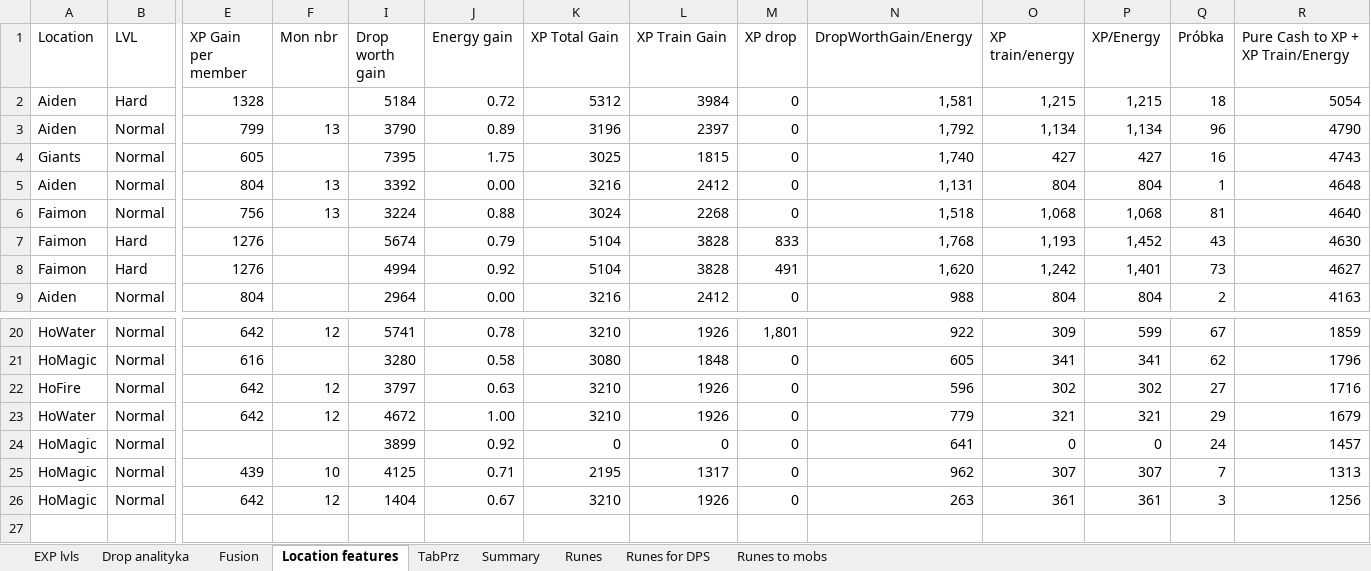
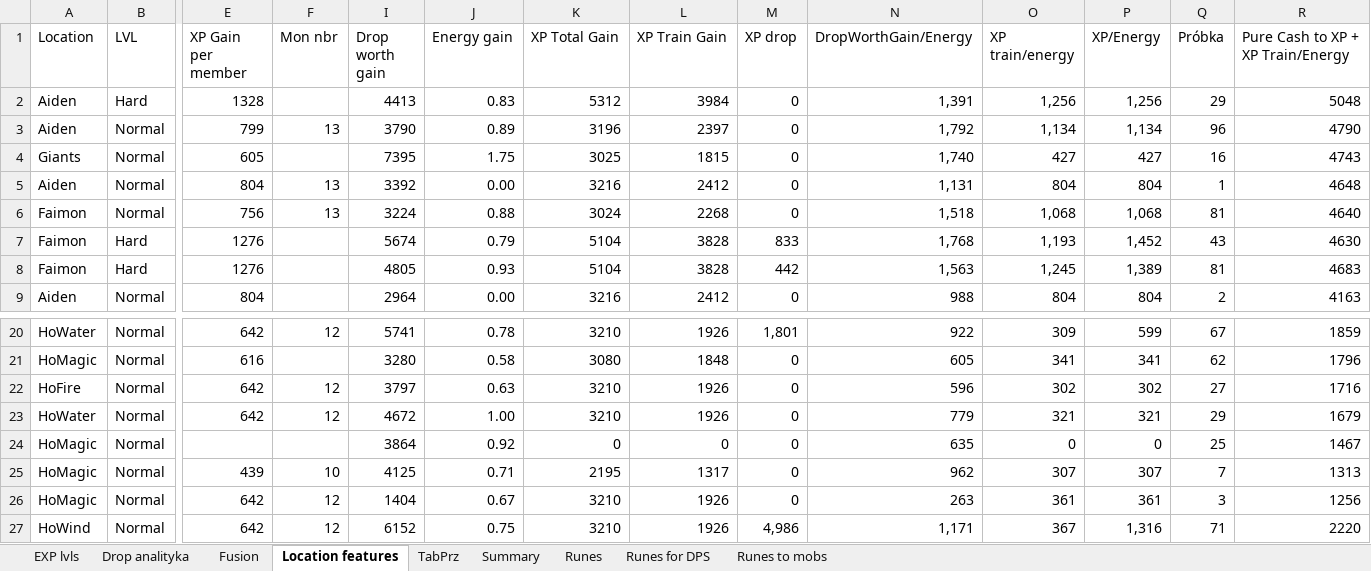
Before and after one commit to mariusz1976/mmorpg, an Excel workbook: Summoners_wars.xlsx, sheet Location features, drawn as a sheet; only a part is shown, gaps mark what is left out; values as stored, in another font and other column widths than the file's, no borders; table styles not drawn; rows hold the shown columns only; the diff names each change by its address in the sheet, - before the commit and + after, or states it on an @@ line.

```diff
--- a/Summoners_wars.xlsx (sheet Location features)
+++ b/Summoners_wars.xlsx (sheet Location features)
-I2 (Drop worth gain): 5184
+I2 (Drop worth gain): 4413
-J2 (Energy gain): 0.72
+J2 (Energy gain): 0.83
-N2 (DropWorthGain/Energy): 1,581
+N2 (DropWorthGain/Energy): 1,391
-O2 (XP train/energy): 1,215
+O2 (XP train/energy): 1,256
-P2 (XP/Energy): 1,215
+P2 (XP/Energy): 1,256
-Q2 (Próbka): 18
+Q2 (Próbka): 29
-R2: 5054
+R2: 5048
-I8 (Drop worth gain): 4994
+I8 (Drop worth gain): 4805
-J8 (Energy gain): 0.92
+J8 (Energy gain): 0.93
-M8 (XP drop): 491
+M8 (XP drop): 442
-N8 (DropWorthGain/Energy): 1,620
+N8 (DropWorthGain/Energy): 1,563
-O8 (XP train/energy): 1,242
+O8 (XP train/energy): 1,245
-P8 (XP/Energy): 1,401
+P8 (XP/Energy): 1,389
-Q8 (Próbka): 73
+Q8 (Próbka): 81
-R8: 4627
+R8: 4683
-I24 (Drop worth gain): 3899
+I24 (Drop worth gain): 3864
-N24 (DropWorthGain/Energy): 641
+N24 (DropWorthGain/Energy): 635
-Q24 (Próbka): 24
+Q24 (Próbka): 25
-R24: 1457
+R24: 1467
+row 27: HoWind | Normal | 642 | 12 | 6152 | 0.75 | 3210 | 1926 | 4,986 | 1,171 | 367 | 1,316 | 71 | 2220
```
Also changed, not shown: sheet Drop analityka, sheet Fusion, hidden cells.
